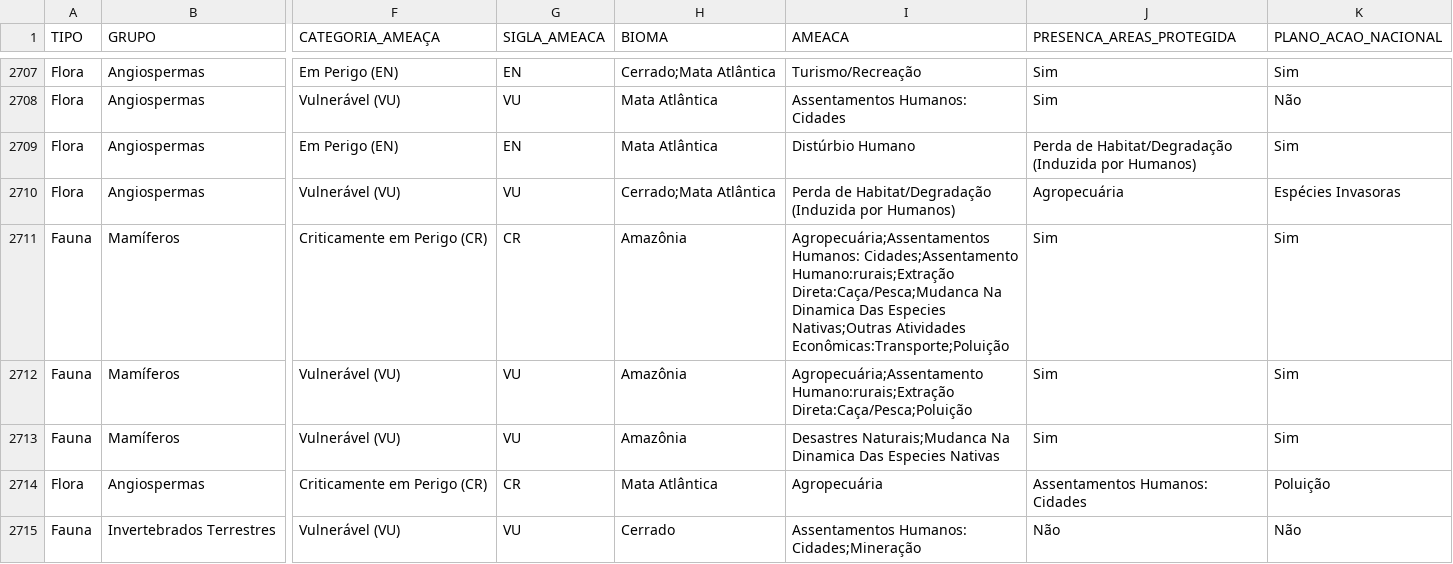
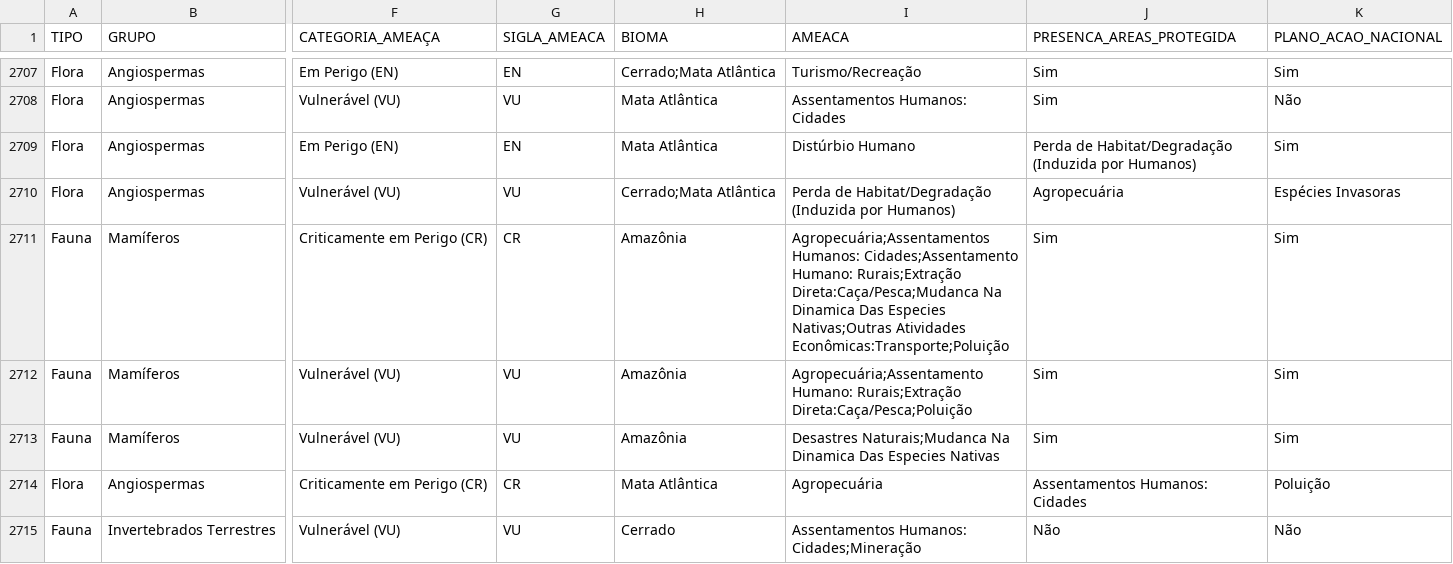
Before and after one commit to Banco-Dados/TP2-BD, a CSV file: lista-de-especies-ameacas-2020.csv, drawn as a sheet; only a part is shown, gaps mark what is left out; the diff covers the shown part only; the diff names each change by its address in the sheet, - before the commit and + after, or states it on an @@ line.

Commit message:
erros

```diff
--- a/lista-de-especies-ameacas-2020.csv
+++ b/lista-de-especies-ameacas-2020.csv
-I2711 (AMEACA): …Humanos: Cidades;Assentamento Humano:rurais;Extração Direta:Caça/Pesca;Mudanca Na…
+I2711 (AMEACA): …Humanos: Cidades;Assentamento Humano: Rurais;Extração Direta:Caça/Pesca;Mudanca Na…
-I2712 (AMEACA): Agropecuária;Assentamento Humano:rurais;Extração Direta:Caça/Pesca;Poluição
+I2712 (AMEACA): Agropecuária;Assentamento Humano: Rurais;Extração Direta:Caça/Pesca;Poluição
```
Also changed, not shown: 43 edited cells elsewhere in this file.
